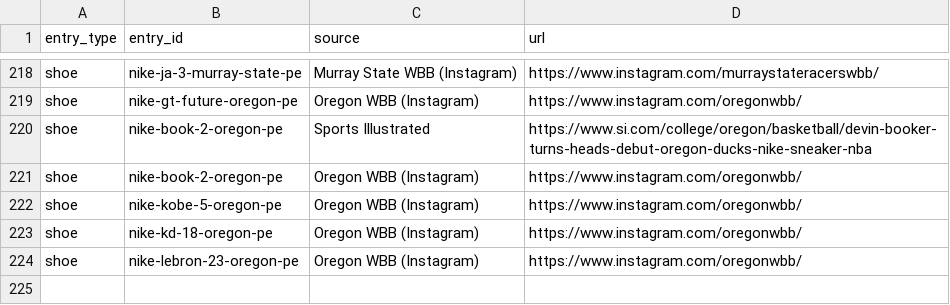
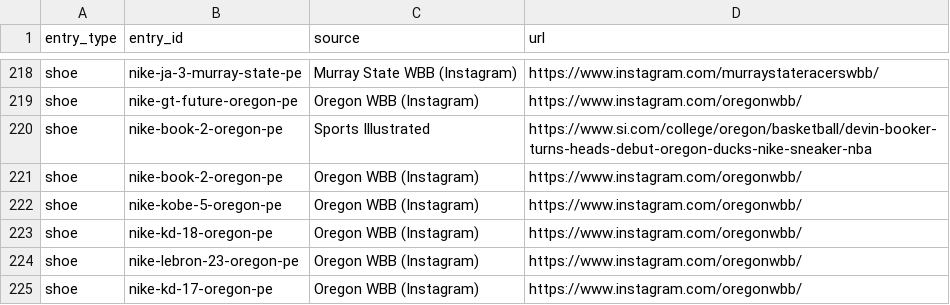
Before and after one commit to elcarrillo/wbb_kicks, a CSV file: data/sources.csv, drawn as a sheet; only a part is shown, gaps mark what is left out.

Commit message:
Mark Oregon KD 17 PE as a women's team PE

```diff
--- a/data/sources.csv
+++ b/data/sources.csv
@@ -224 +224,2 @@ shoe,nike-kd-18-oregon-pe,Oregon WBB (Instagram),https://www.instagram.com/orego
 shoe,nike-lebron-23-oregon-pe,Oregon WBB (Instagram),https://www.instagram.com/oregonwbb/
+shoe,nike-kd-17-oregon-pe,Oregon WBB (Instagram),https://www.instagram.com/oregonwbb/
```
Also changed, not shown: data/shoes.csv.
